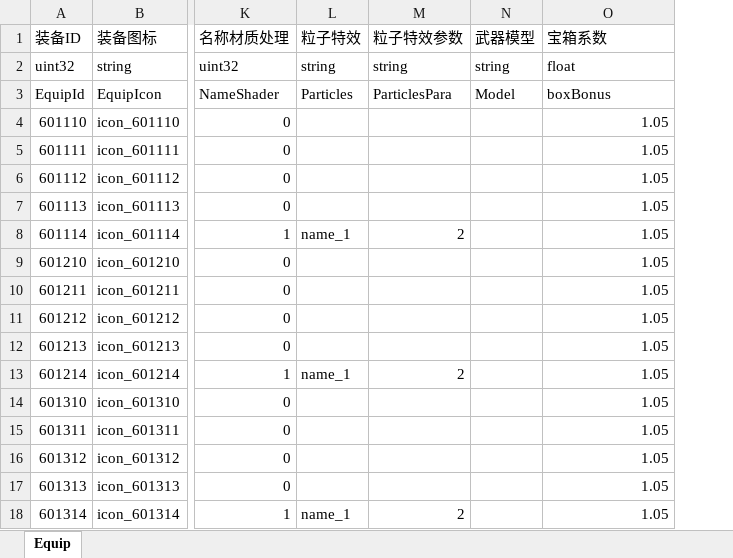
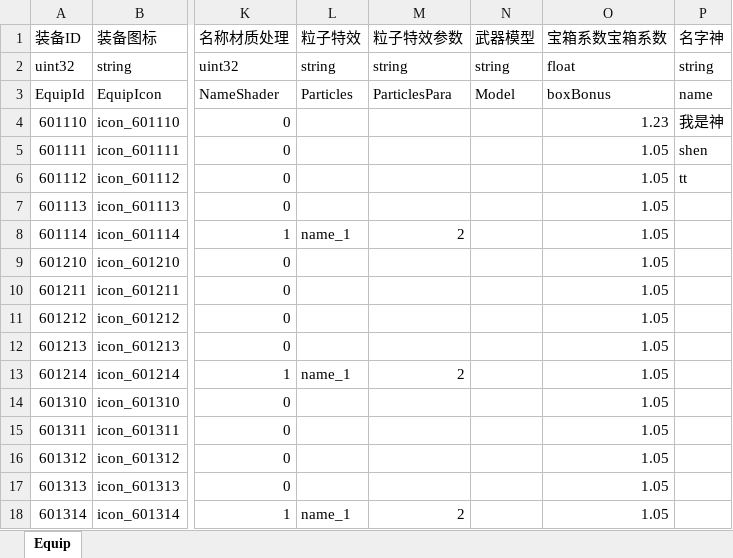
Before and after one commit to RickJiangShu/ConfigManager-Example, an Excel workbook: Assets/Example/Configs/Xlsx/Xlsx1.xlsx, sheet Equip, drawn as a sheet; only a part is shown, gaps mark what is left out; values as stored, in another font and other column widths than the file's, no borders; the diff names each change by its address in the sheet, - before the commit and + after, or states it on an @@ line.

Commit message:
mac

```diff
--- a/Assets/Example/Configs/Xlsx/Xlsx1.xlsx (sheet Equip)
+++ b/Assets/Example/Configs/Xlsx/Xlsx1.xlsx (sheet Equip)
+column P (名字神), rows 2-6: string | name | 我是神 | shen | tt
-O1: 宝箱系数
+O1: 宝箱系数宝箱系数
-O4 (宝箱系数宝箱系数): 1.05
+O4 (宝箱系数宝箱系数): 1.23
```
